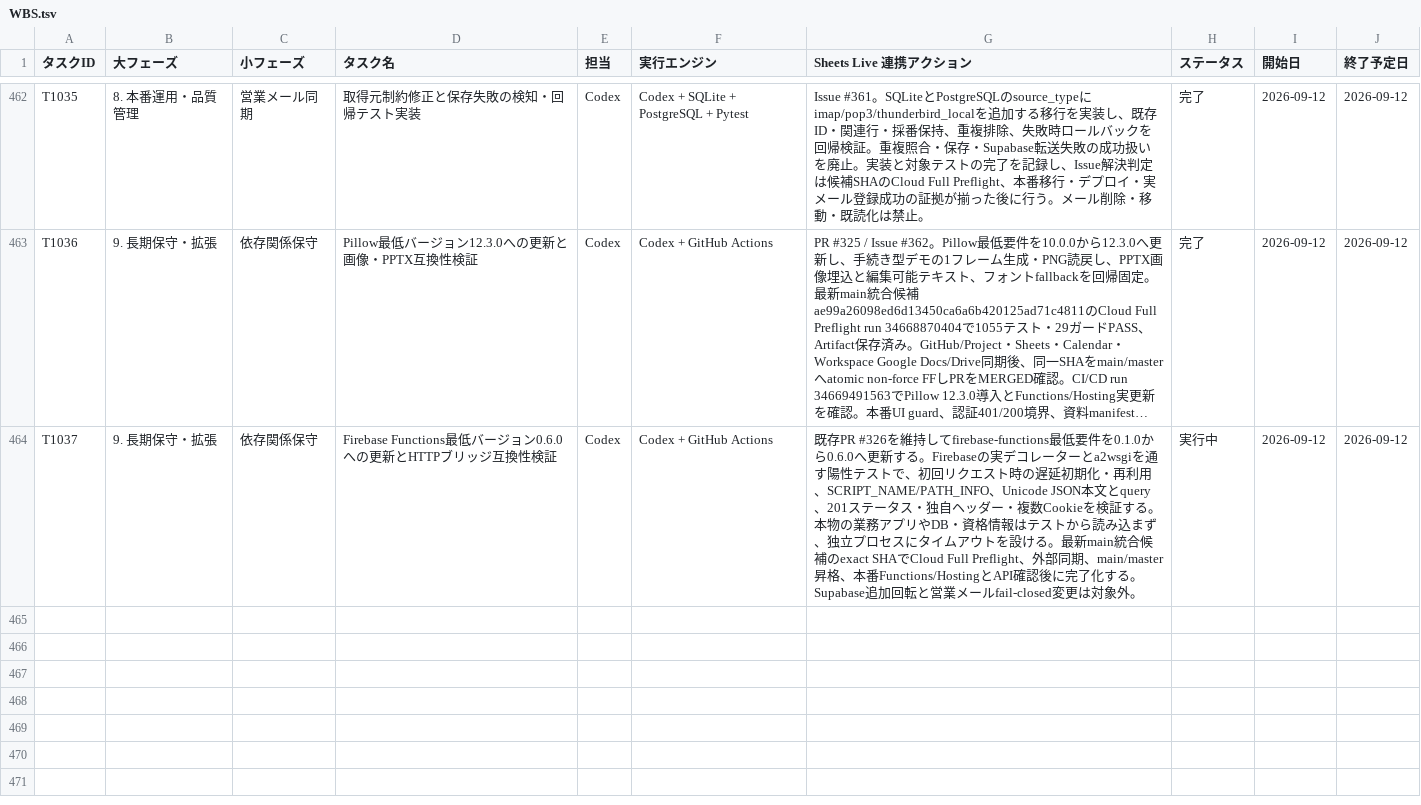
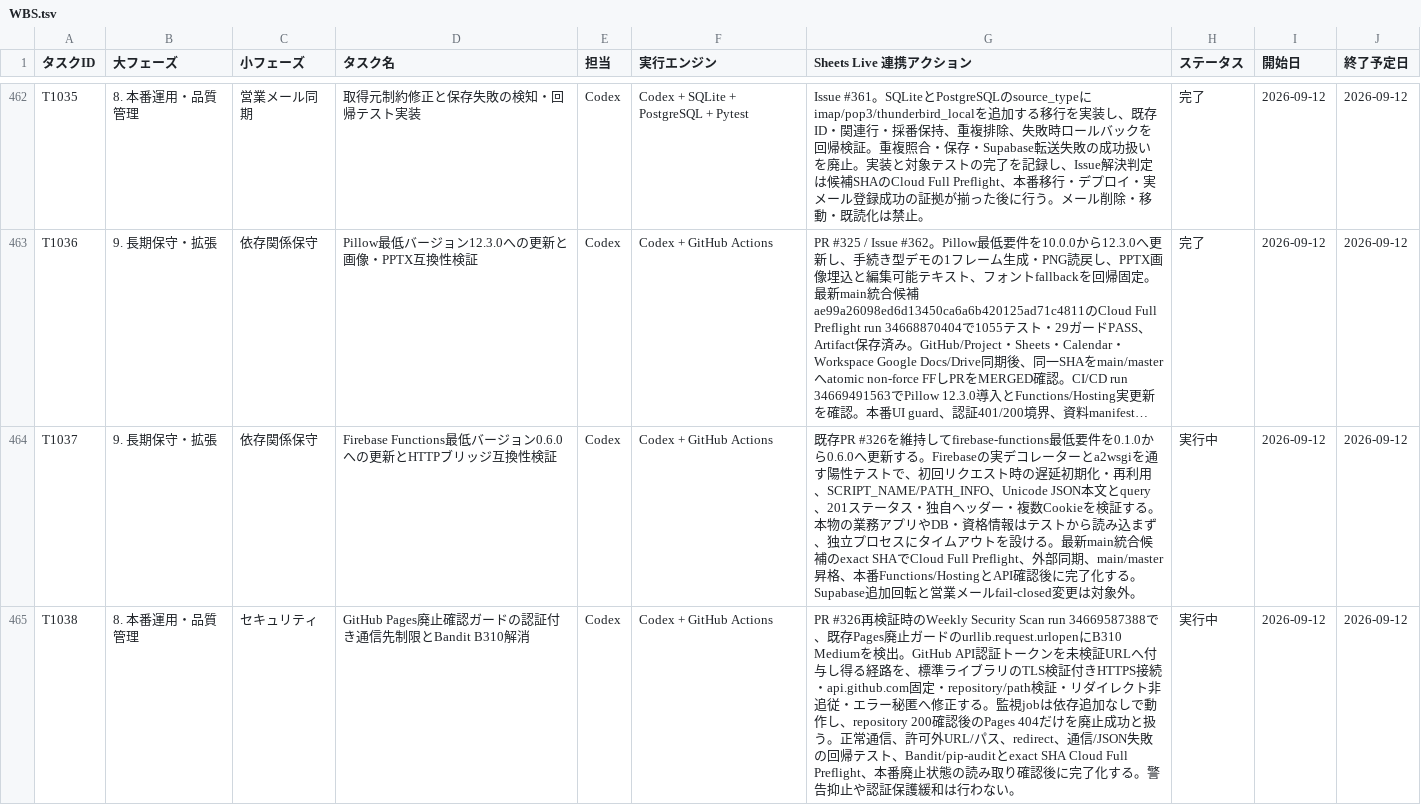
Before and after one commit to kanta13jp1/mighty-link-ai-connect, a TSV file: data/WBS.tsv, drawn as a sheet; only a part is shown, gaps mark what is left out; long unchanged cells end in …; the diff names each change by its address in the sheet, - before the commit and + after, or states it on an @@ line.

Commit message:
fix(security): restrict authenticated Pages guard to trusted HTTPS endpoints (T1038)

```diff
--- a/data/WBS.tsv
+++ b/data/WBS.tsv
+row 465: T1038 | 8. 本番運用・品質管理 | セキュリティ | GitHub Pages廃止確認ガードの認証付き通信先制限とBandit B310解消 | Codex | Codex + GitHub Actions | PR #326再検証時のWeekly Security Scan run 34669587388で、既存Pages廃止ガードのurllib.request.urlopenにB310 Mediumを検出。GitHub API認証トークンを未検証URLへ付与し得る経路を、標準ライブラリのTLS検証付きHTTPS接続・api.github.com固定・repository/path検証・リダイレクト非追従・エラー秘匿へ修正する。監視jobは依存追加なしで動作し、repository 200確認後のPages 404だけを廃止成功と扱う。正常通信、許可外URL/パス、redirect、通信/JSON失敗の回帰テスト、Bandit/pip-auditとexact SHA Cloud Full Preflight、本番廃止状態の読み取り確認後に完了化する。警告抑止や認証保護緩和は行わない。 | 実行中 | 2026-09-12 | 2026-09-12
```
Also changed, not shown: 20 other files.
